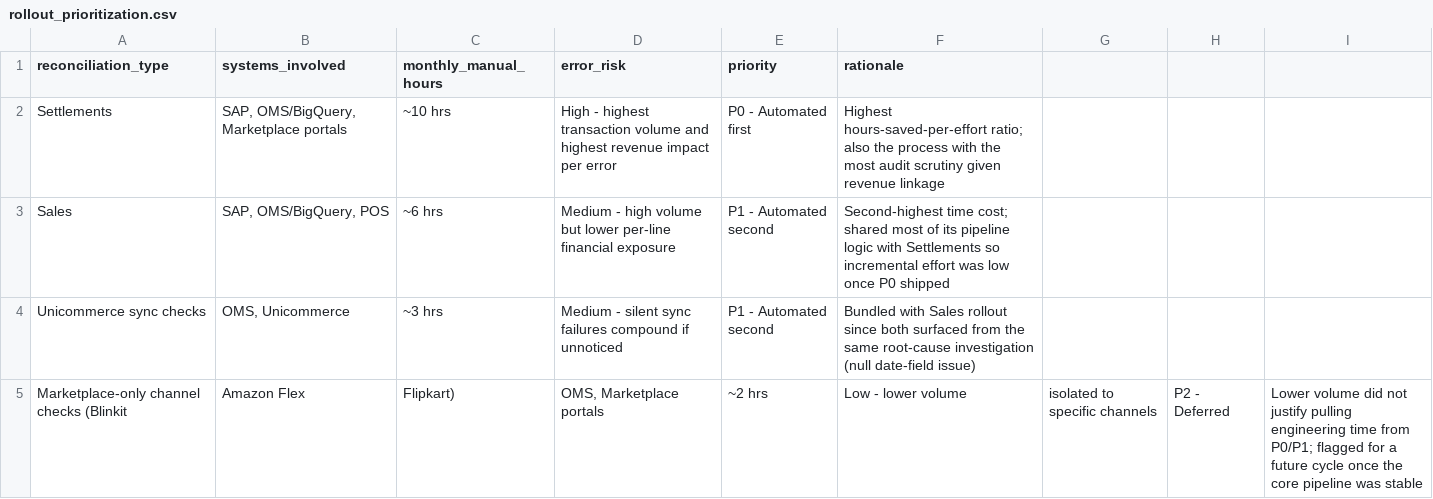
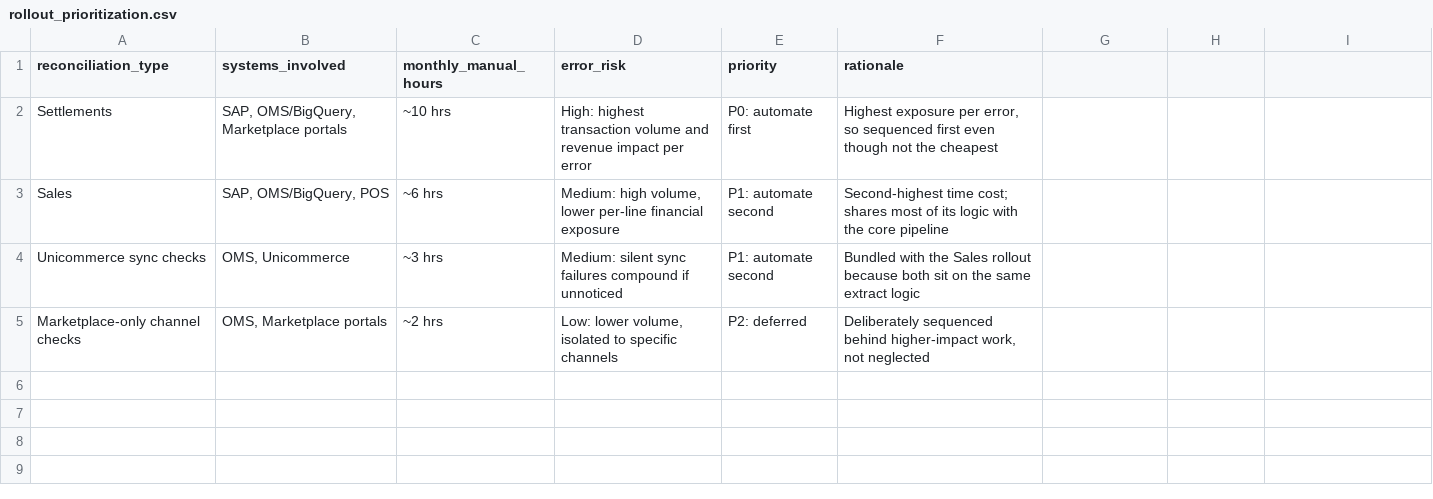
Before and after one commit to vanjanideepesh/deepesh-portfolio, a CSV file: reconciliation-process-automation/artifacts/rollout_prioritization.csv, drawn as a sheet.

Commit message:
Update rollout_prioritization.csv

```diff
--- a/reconciliation-process-automation/artifacts/rollout_prioritization.csv
+++ b/reconciliation-process-automation/artifacts/rollout_prioritization.csv
@@ -1,5 +1,5 @@
 reconciliation_type,systems_involved,monthly_manual_hours,error_risk,priority,rationale
-Settlements,"SAP, OMS/BigQuery, Marketplace portals",~10 hrs,High - highest transaction volume and highest revenue impact per error,P0 - Automated first,Highest hours-saved-per-effort ratio; also the process with the most audit scrutiny given revenue linkage
-Sales,"SAP, OMS/BigQuery, POS",~6 hrs,Medium - high volume but lower per-line financial exposure,P1 - Automated second,Second-highest time cost; shared most of its pipeline logic with Settlements so incremental effort was low once P0 shipped
-Unicommerce sync checks,"OMS, Unicommerce",~3 hrs,Medium - silent sync failures compound if unnoticed,P1 - Automated second,Bundled with Sales rollout since both surfaced from the same root-cause investigation (null date-field issue)
-Marketplace-only channel checks (Blinkit, Amazon Flex, Flipkart),"OMS, Marketplace portals",~2 hrs,Low - lower volume, isolated to specific channels,P2 - Deferred,Lower volume did not justify pulling engineering time from P0/P1; flagged for a future cycle once the core pipeline was stable
+"Settlements","SAP, OMS/BigQuery, Marketplace portals","~10 hrs","High: highest transaction volume and revenue impact per error","P0: automate first","Highest exposure per error, so sequenced first even though not the cheapest"
+"Sales","SAP, OMS/BigQuery, POS","~6 hrs","Medium: high volume, lower per-line financial exposure","P1: automate second","Second-highest time cost; shares most of its logic with the core pipeline"
+"Unicommerce sync checks","OMS, Unicommerce","~3 hrs","Medium: silent sync failures compound if unnoticed","P1: automate second","Bundled with the Sales rollout because both sit on the same extract logic"
+"Marketplace-only channel checks","OMS, Marketplace portals","~2 hrs","Low: lower volume, isolated to specific channels","P2: deferred","Deliberately sequenced behind higher-impact work, not neglected"
```
